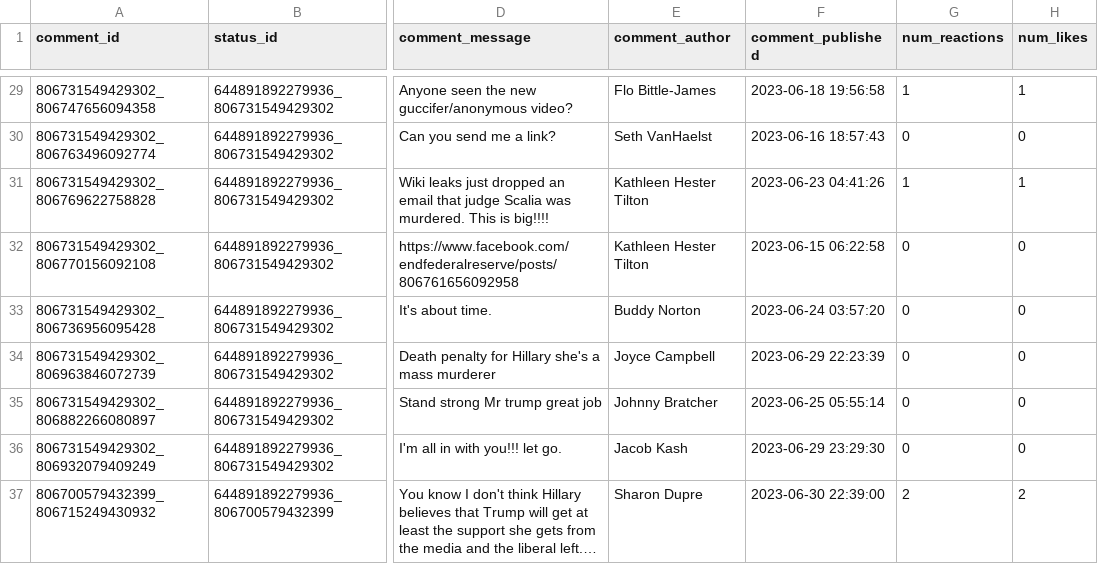
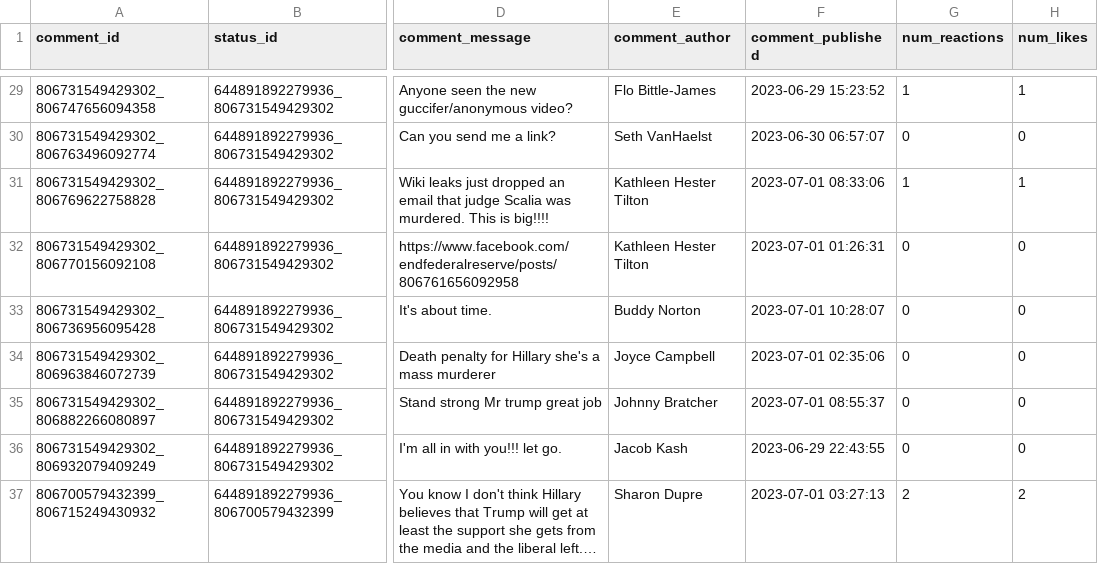
Before and after one commit to cetkovicaleksa/EdgeRank, a CSV file: data/dataset/test_comments.csv, drawn as a sheet; only a part is shown, gaps mark what is left out; long unchanged cells end in …; the diff covers the shown part only; the diff names each change by its address in the sheet, - before the commit and + after, or states it on an @@ line.

```diff
--- a/data/dataset/test_comments.csv
+++ b/data/dataset/test_comments.csv
-F29 (comment_published): 2023-06-18 19:56:58
+F29 (comment_published): 2023-06-29 15:23:52
-F30 (comment_published): 2023-06-16 18:57:43
+F30 (comment_published): 2023-06-30 06:57:07
-F31 (comment_published): 2023-06-23 04:41:26
+F31 (comment_published): 2023-07-01 08:33:06
-F32 (comment_published): 2023-06-15 06:22:58
+F32 (comment_published): 2023-07-01 01:26:31
-F33 (comment_published): 2023-06-24 03:57:20
+F33 (comment_published): 2023-07-01 10:28:07
-F34 (comment_published): 2023-06-29 22:23:39
+F34 (comment_published): 2023-07-01 02:35:06
-F35 (comment_published): 2023-06-25 05:55:14
+F35 (comment_published): 2023-07-01 08:55:37
-F36 (comment_published): 2023-06-29 23:29:30
+F36 (comment_published): 2023-06-29 22:43:55
-F37 (comment_published): 2023-06-30 22:39:00
+F37 (comment_published): 2023-07-01 03:27:13
```
Also changed, not shown: 27 edited cells elsewhere in this file, data/dataset/test_statuses.csv, 15 other files.
